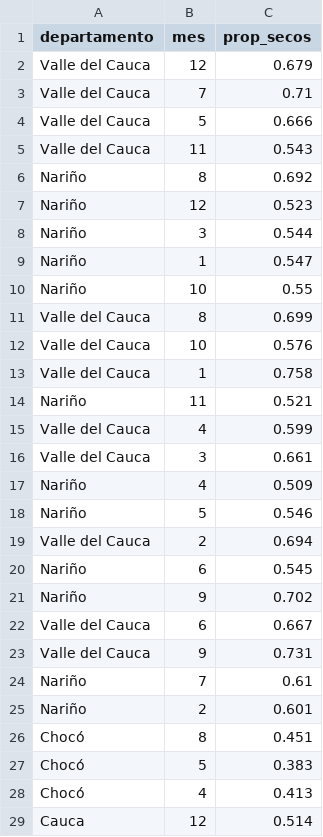
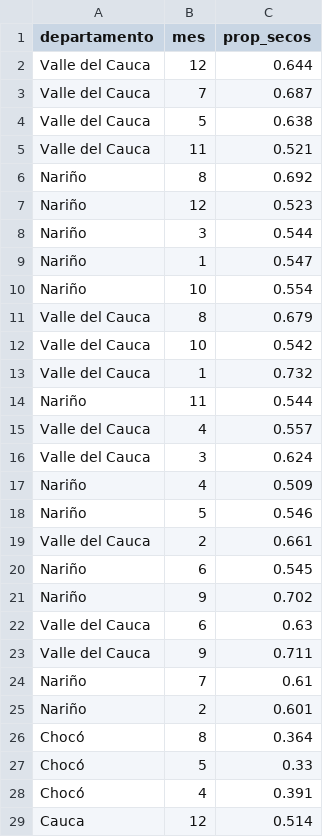
Before and after one commit to danisantacruz/lluvia, a CSV file: data/dias_secos_mes.csv, drawn as a sheet; only a part is shown; the diff covers the shown part only.

Commit message:
Actualización automática: dias_secos_mes.csv

```diff
--- a/data/dias_secos_mes.csv
+++ b/data/dias_secos_mes.csv
@@ -1,6 +1,6 @@
 departamento,mes,prop_secos
-Valle del Cauca,12,0.679
-Valle del Cauca,7,0.71
-Valle del Cauca,5,0.666
-Valle del Cauca,11,0.543
+Valle del Cauca,12,0.644
+Valle del Cauca,7,0.687
+Valle del Cauca,5,0.638
+Valle del Cauca,11,0.521
 Nariño,8,0.692
@@ -9,21 +9,21 @@ Nariño,3,0.544
 Nariño,1,0.547
-Nariño,10,0.55
-Valle del Cauca,8,0.699
-Valle del Cauca,10,0.576
-Valle del Cauca,1,0.758
-Nariño,11,0.521
-Valle del Cauca,4,0.599
-Valle del Cauca,3,0.661
+Nariño,10,0.554
+Valle del Cauca,8,0.679
+Valle del Cauca,10,0.542
+Valle del Cauca,1,0.732
+Nariño,11,0.544
+Valle del Cauca,4,0.557
+Valle del Cauca,3,0.624
 Nariño,4,0.509
 Nariño,5,0.546
-Valle del Cauca,2,0.694
+Valle del Cauca,2,0.661
 Nariño,6,0.545
 Nariño,9,0.702
-Valle del Cauca,6,0.667
-Valle del Cauca,9,0.731
+Valle del Cauca,6,0.63
+Valle del Cauca,9,0.711
 Nariño,7,0.61
 Nariño,2,0.601
-Chocó,8,0.451
-Chocó,5,0.383
-Chocó,4,0.413
+Chocó,8,0.364
+Chocó,5,0.33
+Chocó,4,0.391
 Cauca,12,0.514
```
Also changed, not shown: 5 added rows, 5 removed rows and 6 edited cells elsewhere in this file.
